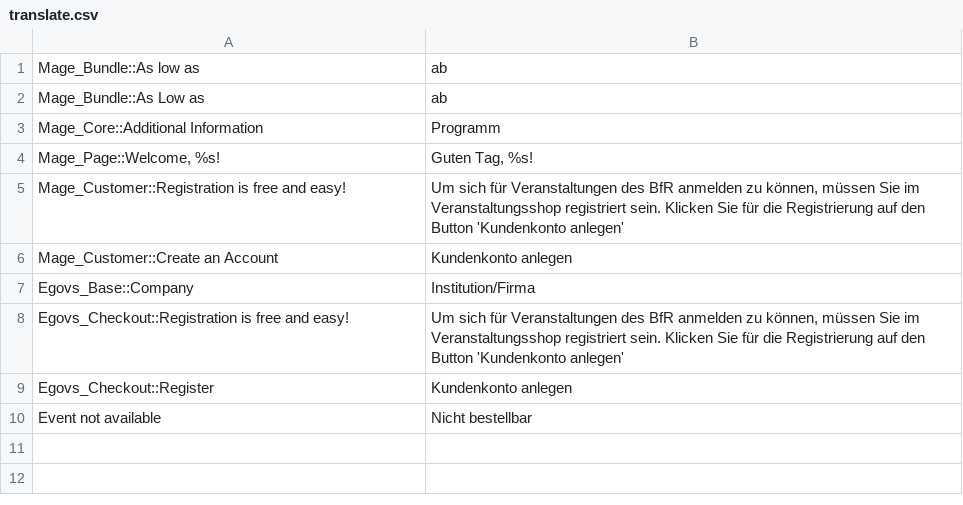
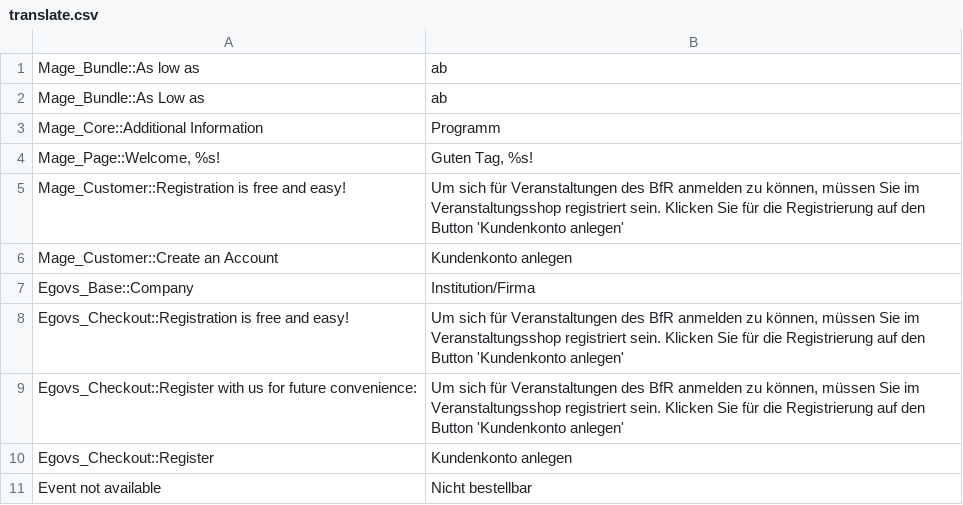
Before and after one commit to b3-it/magento-lts, a CSV file: app/design/frontend/bfr/bfr/locale/de_DE/translate.csv, drawn as a sheet.

Commit message:
*BfR :: Design : Anpassung der Login-Boxen während des MP-Checkout *BfR :: Übersetzung : Text der Anmeldebox angepasst

```diff
--- a/app/design/frontend/bfr/bfr/locale/de_DE/translate.csv
+++ b/app/design/frontend/bfr/bfr/locale/de_DE/translate.csv
@@ -8,2 +8,3 @@
 "Egovs_Checkout::Registration is free and easy!","Um sich für Veranstaltungen des BfR anmelden zu können, müssen Sie im Veranstaltungsshop registriert sein. Klicken Sie für die Registrierung auf den Button 'Kundenkonto anlegen'"
+"Egovs_Checkout::Register with us for future convenience:","Um sich für Veranstaltungen des BfR anmelden zu können, müssen Sie im Veranstaltungsshop registriert sein. Klicken Sie für die Registrierung auf den Button 'Kundenkonto anlegen'"
 "Egovs_Checkout::Register","Kundenkonto anlegen"
```
Also changed, not shown: 5 other files.
